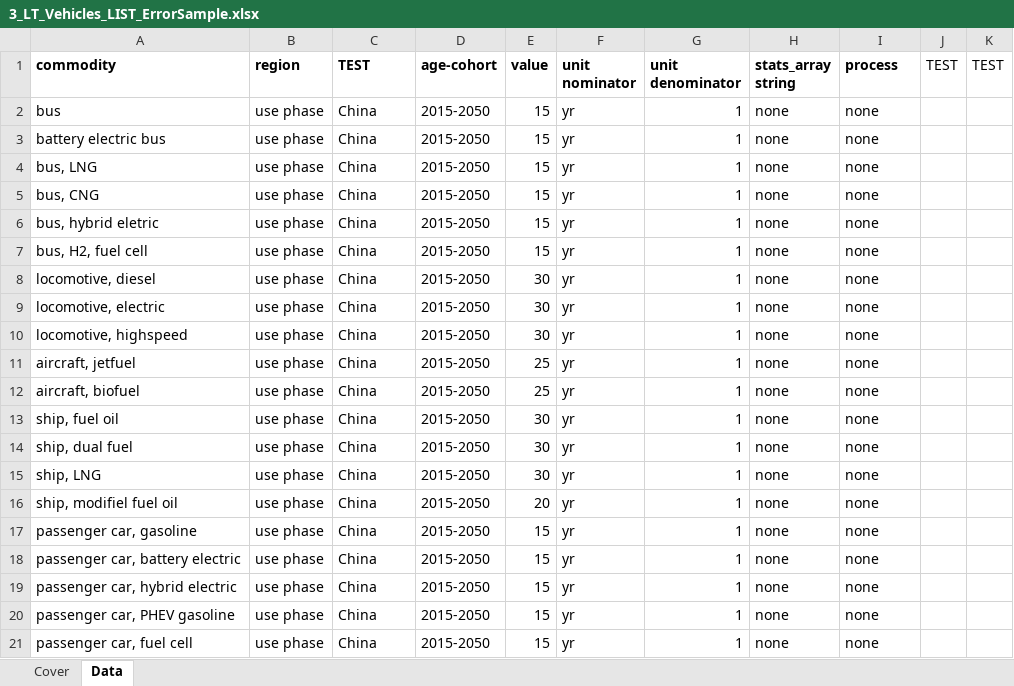
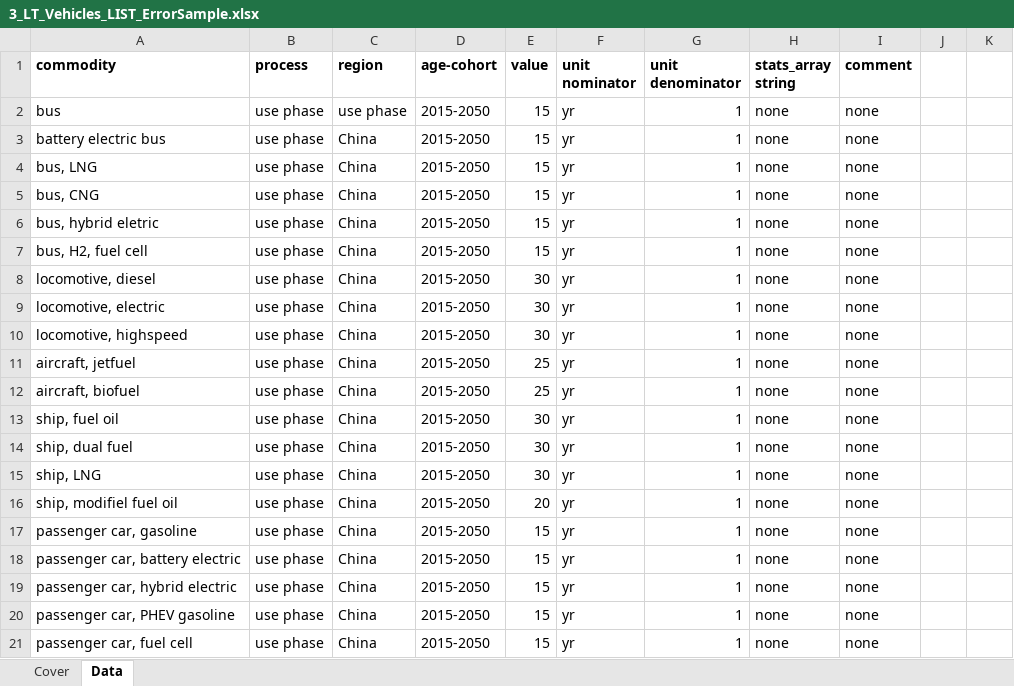
Before and after one commit to atasayn/IEF_Home, an Excel workbook: IEF_Home/UploadedFiles/3_LT_Vehicles_LIST_ErrorSample.xlsx, sheet Data, drawn as a sheet; values as stored, in another font and other column widths than the file's, no borders; the diff names each change by its address in the sheet, - before the commit and + after, or states it on an @@ line.

```diff
--- a/IEF_Home/UploadedFiles/3_LT_Vehicles_LIST_ErrorSample.xlsx (sheet Data)
+++ b/IEF_Home/UploadedFiles/3_LT_Vehicles_LIST_ErrorSample.xlsx (sheet Data)
-B1: region
+B1: process
-C1: TEST
+C1: region
-I1: process
+I1: comment
-J1: TEST
+J1: (empty)
-K1: TEST
+K1: (empty)
-C2 (region): China
+C2 (region): use phase
```
Also changed, not shown: IEF_Home/UploadedFiles/3_EI_VehicleArchetypes_Wolfram_2020_Test.xlsx.
